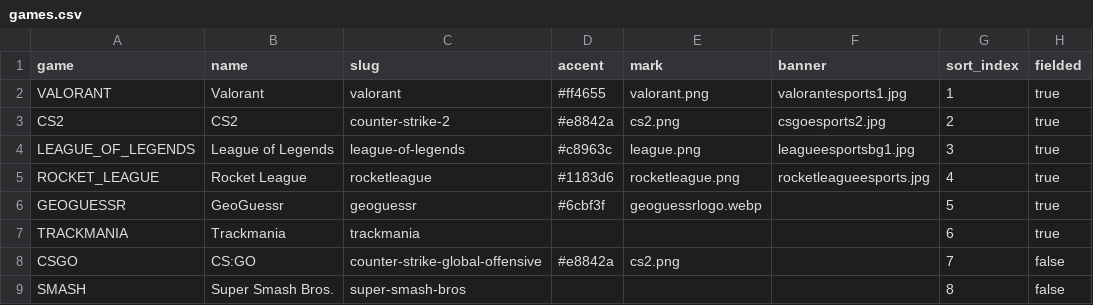
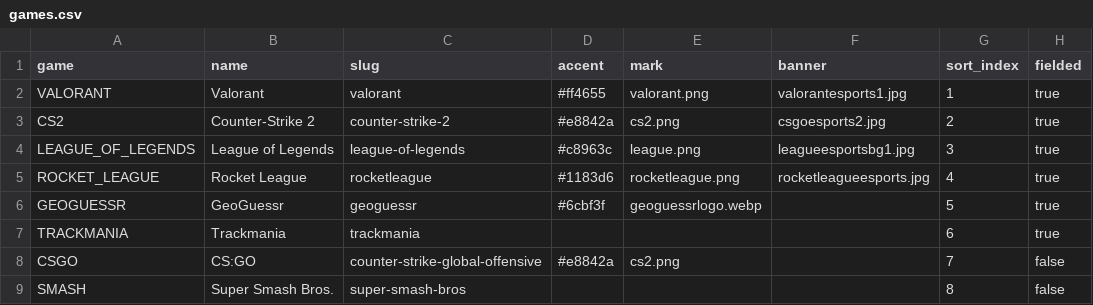
Before and after one commit to ESA-Blueshell/website, a CSV file: services/api/src/main/resources/db/seed/esports/games.csv, drawn as a sheet; only a part is shown; the diff names each change by its address in the sheet, - before the commit and + after, or states it on an @@ line.

Commit message:
fix(esports): settle the two games the frontend named twice
Two games were printed differently in the two places the frontend held a
name for them. A game's own page called it "Counter-Strike 2" while the
index band called it "CS2", and the page called it "Geoguessr" while the
band called it "GeoGuessr". Nothing reconciled the two, because nothing
knew they were the same field.

One record now answers for both, so each has to be one name. CS2 takes
the full title its own page printed, and GeoGuessr keeps the spelling the
game itself uses. The index band reads "Counter-Strike 2" where it read
the abbreviation.

```diff
--- a/services/api/src/main/resources/db/seed/esports/games.csv
+++ b/services/api/src/main/resources/db/seed/esports/games.csv
-B3 (name): CS2
+B3 (name): Counter-Strike 2
```
